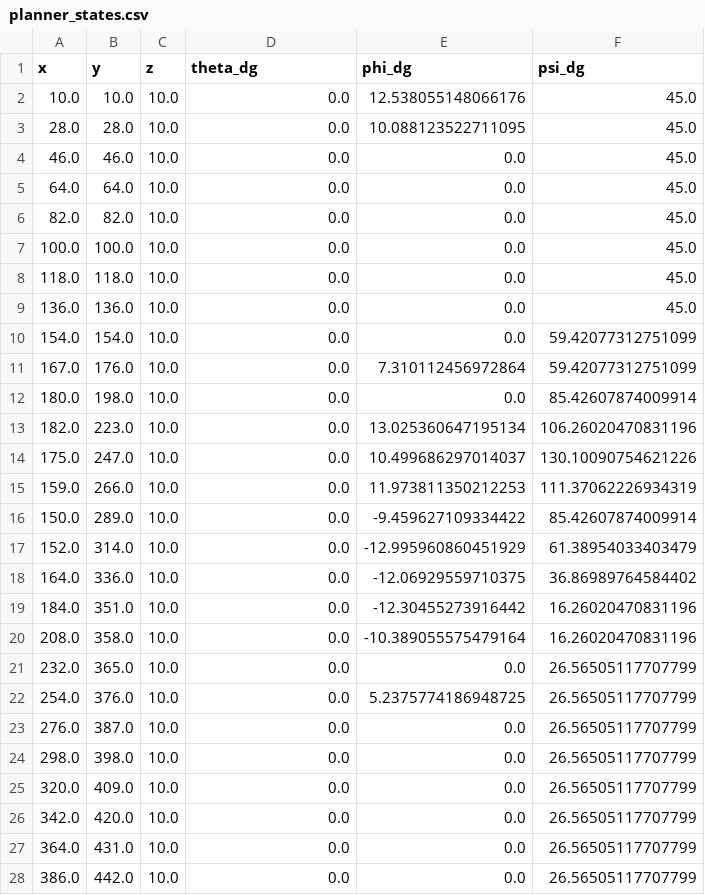
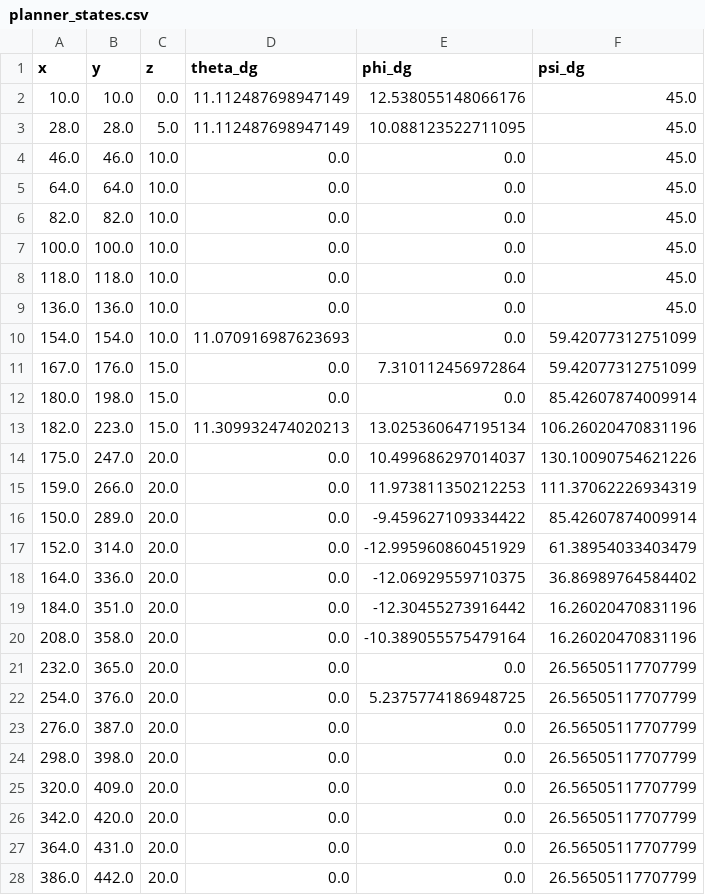
Before and after one commit to jn89b/aircraft_sim, a CSV file: planner_states.csv, drawn as a sheet.

```diff
--- a/planner_states.csv
+++ b/planner_states.csv
@@ -1,4 +1,4 @@
 x,y,z,theta_dg,phi_dg,psi_dg
-10.0,10.0,10.0,0.0,12.538055148066176,45.0
-28.0,28.0,10.0,0.0,10.088123522711095,45.0
+10.0,10.0,0.0,11.112487698947149,12.538055148066176,45.0
+28.0,28.0,5.0,11.112487698947149,10.088123522711095,45.0
 46.0,46.0,10.0,0.0,0.0,45.0
@@ -9,20 +9,20 @@ x,y,z,theta_dg,phi_dg,psi_dg
 136.0,136.0,10.0,0.0,0.0,45.0
-154.0,154.0,10.0,0.0,0.0,59.42077312751099
-167.0,176.0,10.0,0.0,7.310112456972864,59.42077312751099
-180.0,198.0,10.0,0.0,0.0,85.42607874009914
-182.0,223.0,10.0,0.0,13.025360647195134,106.26020470831196
-175.0,247.0,10.0,0.0,10.499686297014037,130.10090754621226
-159.0,266.0,10.0,0.0,11.973811350212253,111.37062226934319
-150.0,289.0,10.0,0.0,-9.459627109334422,85.42607874009914
-152.0,314.0,10.0,0.0,-12.995960860451929,61.38954033403479
-164.0,336.0,10.0,0.0,-12.06929559710375,36.86989764584402
-184.0,351.0,10.0,0.0,-12.30455273916442,16.26020470831196
-208.0,358.0,10.0,0.0,-10.389055575479164,16.26020470831196
-232.0,365.0,10.0,0.0,0.0,26.56505117707799
-254.0,376.0,10.0,0.0,5.2375774186948725,26.56505117707799
-276.0,387.0,10.0,0.0,0.0,26.56505117707799
-298.0,398.0,10.0,0.0,0.0,26.56505117707799
-320.0,409.0,10.0,0.0,0.0,26.56505117707799
-342.0,420.0,10.0,0.0,0.0,26.56505117707799
-364.0,431.0,10.0,0.0,0.0,26.56505117707799
-386.0,442.0,10.0,0.0,0.0,26.56505117707799
+154.0,154.0,10.0,11.070916987623693,0.0,59.42077312751099
+167.0,176.0,15.0,0.0,7.310112456972864,59.42077312751099
+180.0,198.0,15.0,0.0,0.0,85.42607874009914
+182.0,223.0,15.0,11.309932474020213,13.025360647195134,106.26020470831196
+175.0,247.0,20.0,0.0,10.499686297014037,130.10090754621226
+159.0,266.0,20.0,0.0,11.973811350212253,111.37062226934319
+150.0,289.0,20.0,0.0,-9.459627109334422,85.42607874009914
+152.0,314.0,20.0,0.0,-12.995960860451929,61.38954033403479
+164.0,336.0,20.0,0.0,-12.06929559710375,36.86989764584402
+184.0,351.0,20.0,0.0,-12.30455273916442,16.26020470831196
+208.0,358.0,20.0,0.0,-10.389055575479164,16.26020470831196
+232.0,365.0,20.0,0.0,0.0,26.56505117707799
+254.0,376.0,20.0,0.0,5.2375774186948725,26.56505117707799
+276.0,387.0,20.0,0.0,0.0,26.56505117707799
+298.0,398.0,20.0,0.0,0.0,26.56505117707799
+320.0,409.0,20.0,0.0,0.0,26.56505117707799
+342.0,420.0,20.0,0.0,0.0,26.56505117707799
+364.0,431.0,20.0,0.0,0.0,26.56505117707799
+386.0,442.0,20.0,0.0,0.0,26.56505117707799
```
Also changed, not shown: MPC_Plane_controls.csv, MPC_Plane_states.csv, 5 other files.
